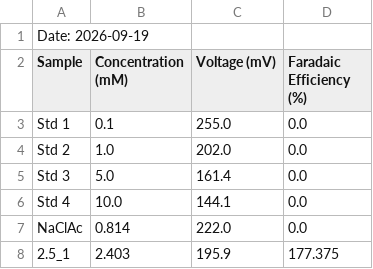
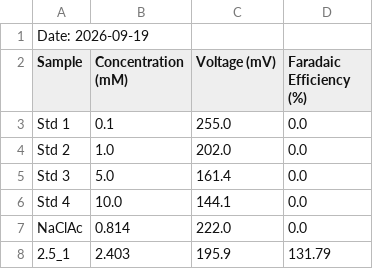
Before and after one commit to smpeyres/PulsingCathode, a CSV file: ISE/2026-09-19.csv, drawn as a sheet.

```diff
--- a/ISE/2026-09-19.csv
+++ b/ISE/2026-09-19.csv
@@ -7,2 +7,2 @@ Std 4,10.0,144.1,0.0
 NaClAc,0.814,222.0,0.0
-2.5_1,2.403,195.9,177.375
+2.5_1,2.403,195.9,131.79
```
Also changed, not shown: ISE/2026-09-28.csv, ISE/2026-10-05.csv, 4 other files.
